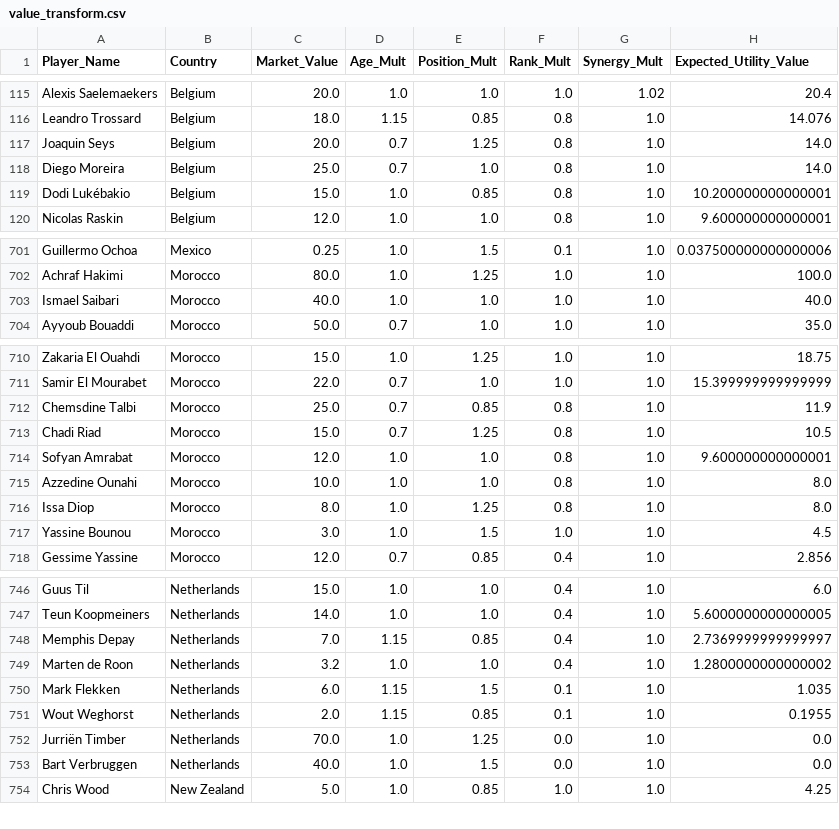
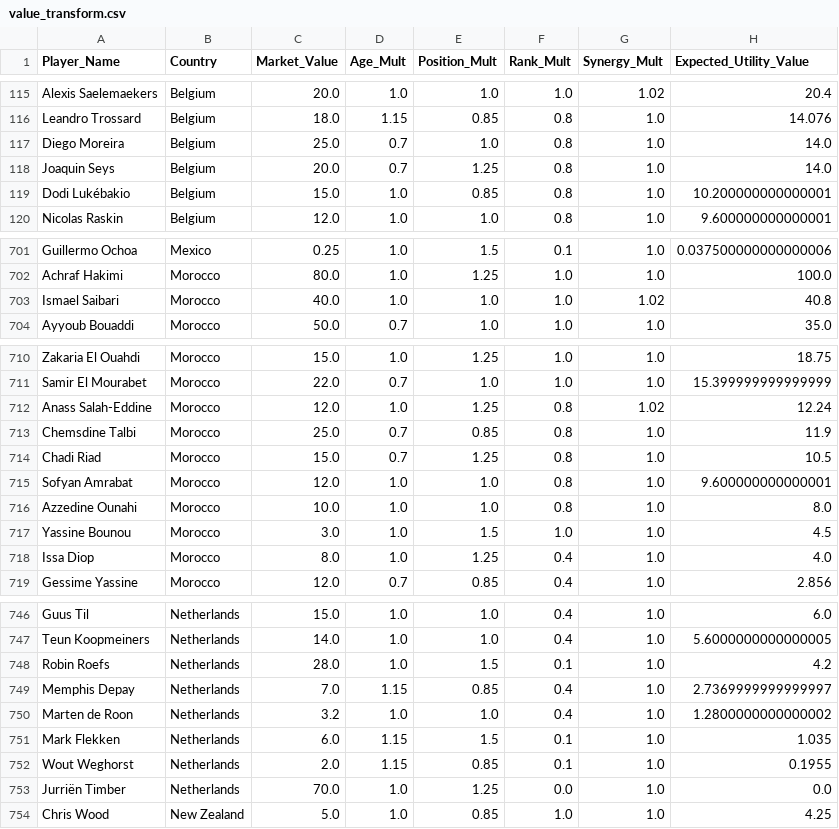
Before and after one commit to learntech0411/WorldCup2026, a CSV file: backend/value_transform.csv, drawn as a sheet; only a part is shown, gaps mark what is left out; the diff covers the shown part only.

```diff
--- a/backend/value_transform.csv
+++ b/backend/value_transform.csv
@@ -116,4 +116,4 @@ Alexis Saelemaekers,Belgium,20.0,1.0,1.0,1.0,1.02,20.4
 Leandro Trossard,Belgium,18.0,1.15,0.85,0.8,1.0,14.076
+Diego Moreira,Belgium,25.0,0.7,1.0,0.8,1.0,14.0
 Joaquin Seys,Belgium,20.0,0.7,1.25,0.8,1.0,14.0
-Diego Moreira,Belgium,25.0,0.7,1.0,0.8,1.0,14.0
 Dodi Lukébakio,Belgium,15.0,1.0,0.85,0.8,1.0,10.200000000000001
@@ -702,3 +702,3 @@ Guillermo Ochoa,Mexico,0.25,1.0,1.5,0.1,1.0,0.037500000000000006
 Achraf Hakimi,Morocco,80.0,1.0,1.25,1.0,1.0,100.0
-Ismael Saibari,Morocco,40.0,1.0,1.0,1.0,1.0,40.0
+Ismael Saibari,Morocco,40.0,1.0,1.0,1.0,1.02,40.8
 Ayyoub Bouaddi,Morocco,50.0,0.7,1.0,1.0,1.0,35.0
@@ -711,2 +711,3 @@ Zakaria El Ouahdi,Morocco,15.0,1.0,1.25,1.0,1.0,18.75
 Samir El Mourabet,Morocco,22.0,0.7,1.0,1.0,1.0,15.399999999999999
+Anass Salah-Eddine,Morocco,12.0,1.0,1.25,0.8,1.02,12.24
 Chemsdine Talbi,Morocco,25.0,0.7,0.85,0.8,1.0,11.9
@@ -715,4 +716,4 @@ Sofyan Amrabat,Morocco,12.0,1.0,1.0,0.8,1.0,9.600000000000001
 Azzedine Ounahi,Morocco,10.0,1.0,1.0,0.8,1.0,8.0
-Issa Diop,Morocco,8.0,1.0,1.25,0.8,1.0,8.0
 Yassine Bounou,Morocco,3.0,1.0,1.5,1.0,1.0,4.5
+Issa Diop,Morocco,8.0,1.0,1.25,0.4,1.0,4.0
 Gessime Yassine,Morocco,12.0,0.7,0.85,0.4,1.0,2.856
@@ -747,2 +747,3 @@ Guus Til,Netherlands,15.0,1.0,1.0,0.4,1.0,6.0
 Teun Koopmeiners,Netherlands,14.0,1.0,1.0,0.4,1.0,5.6000000000000005
+Robin Roefs,Netherlands,28.0,1.0,1.5,0.1,1.0,4.2
 Memphis Depay,Netherlands,7.0,1.15,0.85,0.4,1.0,2.7369999999999997
@@ -752,3 +753,2 @@ Wout Weghorst,Netherlands,2.0,1.15,0.85,0.1,1.0,0.1955
 Jurriën Timber,Netherlands,70.0,1.0,1.25,0.0,1.0,0.0
-Bart Verbruggen,Netherlands,40.0,1.0,1.5,0.0,1.0,0.0
 Chris Wood,New Zealand,5.0,1.0,0.85,1.0,1.0,4.25
```
Also changed, not shown: 7 added rows, 8 removed rows, 2 moved rows and 14 edited cells elsewhere in this file, backend/world_cup_countries.csv, backend/world_cup_players.csv.
